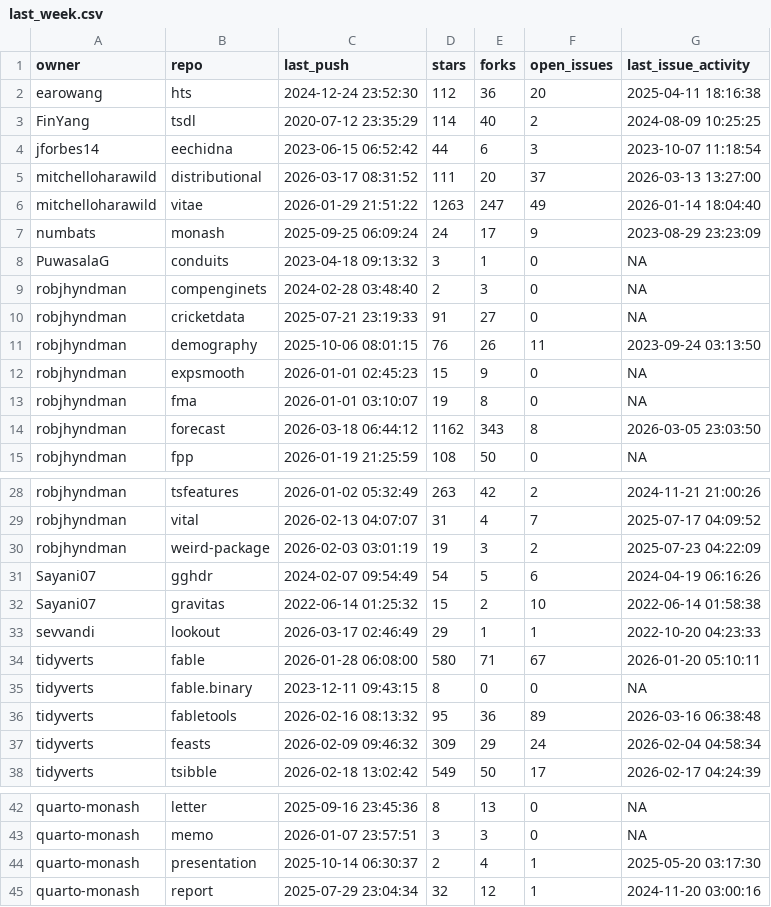
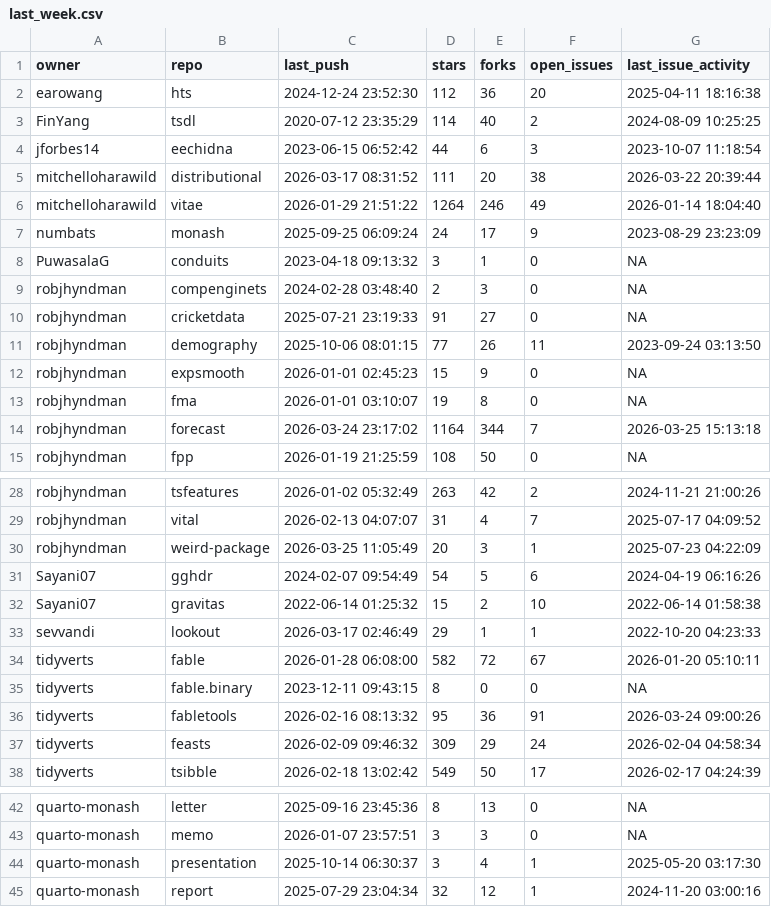
Before and after one commit to robjhyndman/gh-dashboard, a CSV file: last_week.csv, drawn as a sheet; only a part is shown, gaps mark what is left out.

```diff
--- a/last_week.csv
+++ b/last_week.csv
@@ -4,4 +4,4 @@
 "jforbes14","eechidna","2023-06-15 06:52:42",44,6,3,"2023-10-07 11:18:54"
-"mitchelloharawild","distributional","2026-03-17 08:31:52",111,20,37,"2026-03-13 13:27:00"
-"mitchelloharawild","vitae","2026-01-29 21:51:22",1263,247,49,"2026-01-14 18:04:40"
+"mitchelloharawild","distributional","2026-03-17 08:31:52",111,20,38,"2026-03-22 20:39:44"
+"mitchelloharawild","vitae","2026-01-29 21:51:22",1264,246,49,"2026-01-14 18:04:40"
 "numbats","monash","2025-09-25 06:09:24",24,17,9,"2023-08-29 23:23:09"
@@ -10,6 +10,6 @@
 "robjhyndman","cricketdata","2025-07-21 23:19:33",91,27,0,NA
-"robjhyndman","demography","2025-10-06 08:01:15",76,26,11,"2023-09-24 03:13:50"
+"robjhyndman","demography","2025-10-06 08:01:15",77,26,11,"2023-09-24 03:13:50"
 "robjhyndman","expsmooth","2026-01-01 02:45:23",15,9,0,NA
 "robjhyndman","fma","2026-01-01 03:10:07",19,8,0,NA
-"robjhyndman","forecast","2026-03-18 06:44:12",1162,343,8,"2026-03-05 23:03:50"
+"robjhyndman","forecast","2026-03-24 23:17:02",1164,344,7,"2026-03-25 15:13:18"
 "robjhyndman","fpp","2026-01-19 21:25:59",108,50,0,NA
@@ -29,3 +29,3 @@
 "robjhyndman","vital","2026-02-13 04:07:07",31,4,7,"2025-07-17 04:09:52"
-"robjhyndman","weird-package","2026-02-03 03:01:19",19,3,2,"2025-07-23 04:22:09"
+"robjhyndman","weird-package","2026-03-25 11:05:49",20,3,1,"2025-07-23 04:22:09"
 "Sayani07","gghdr","2024-02-07 09:54:49",54,5,6,"2024-04-19 06:16:26"
@@ -33,5 +33,5 @@
 "sevvandi","lookout","2026-03-17 02:46:49",29,1,1,"2022-10-20 04:23:33"
-"tidyverts","fable","2026-01-28 06:08:00",580,71,67,"2026-01-20 05:10:11"
+"tidyverts","fable","2026-01-28 06:08:00",582,72,67,"2026-01-20 05:10:11"
 "tidyverts","fable.binary","2023-12-11 09:43:15",8,0,0,NA
-"tidyverts","fabletools","2026-02-16 08:13:32",95,36,89,"2026-03-16 06:38:48"
+"tidyverts","fabletools","2026-02-16 08:13:32",95,36,91,"2026-03-24 09:00:26"
 "tidyverts","feasts","2026-02-09 09:46:32",309,29,24,"2026-02-04 04:58:34"
@@ -43,3 +43,3 @@
 "quarto-monash","memo","2026-01-07 23:57:51",3,3,0,NA
-"quarto-monash","presentation","2025-10-14 06:30:37",2,4,1,"2025-05-20 03:17:30"
+"quarto-monash","presentation","2025-10-14 06:30:37",3,4,1,"2025-05-20 03:17:30"
 "quarto-monash","report","2025-07-29 23:04:34",32,12,1,"2024-11-20 03:00:16"
```
Also changed, not shown: cran_status.csv, current_week.csv.
